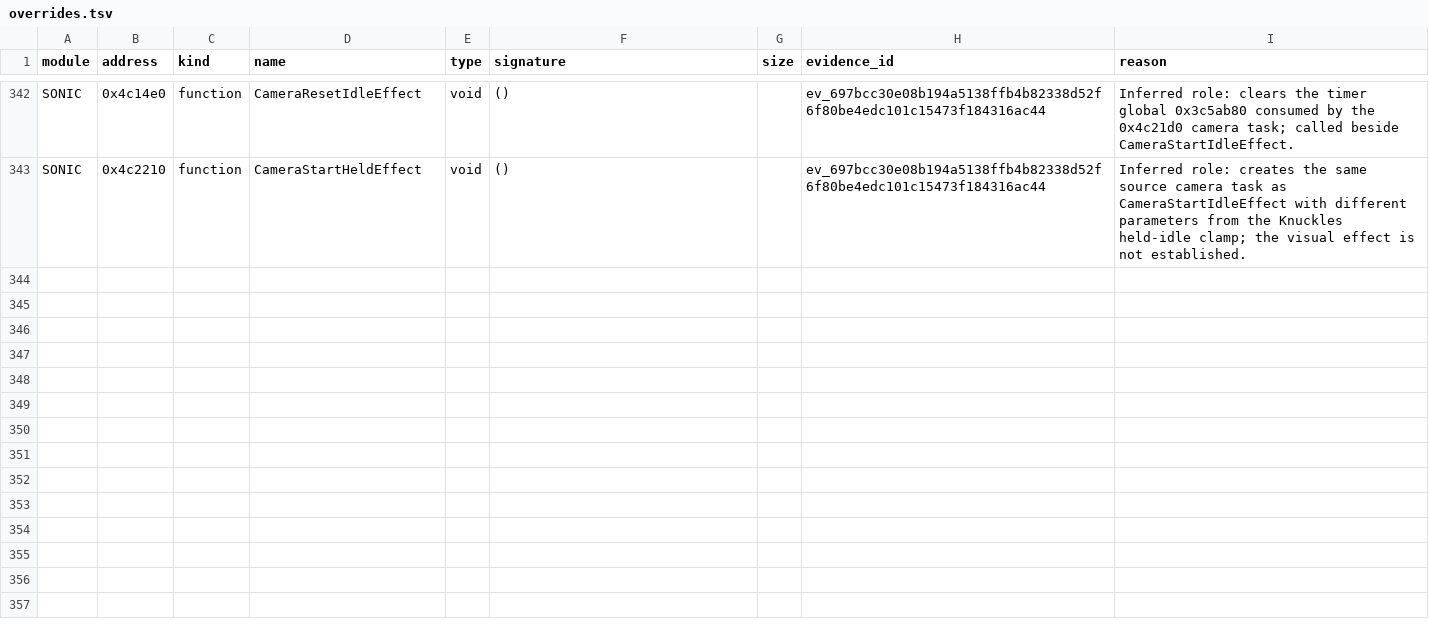
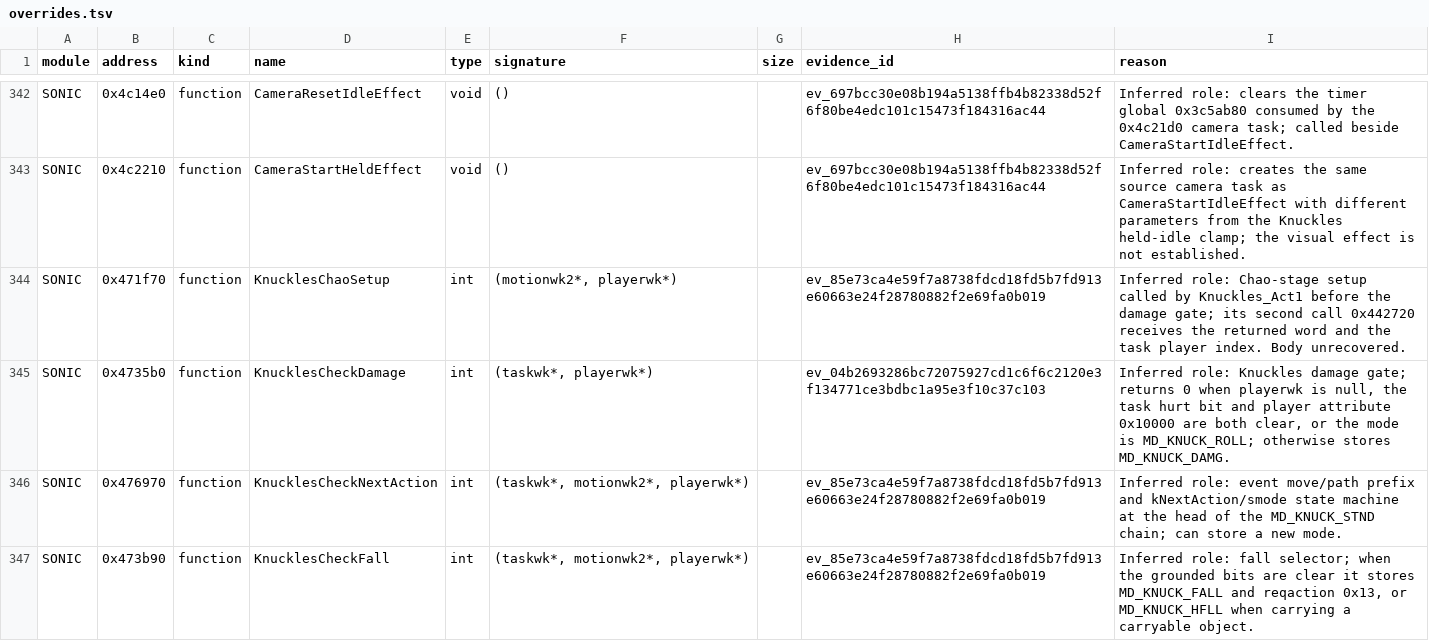
Before and after one commit to MCMike0399/sadx-macos, a TSV file: reference/symbols/overrides.tsv, drawn as a sheet; only a part is shown, gaps mark what is left out; the diff covers the shown part only; the diff names each change by its address in the sheet, - before the commit and + after, or states it on an @@ line.

Commit message:
feat(player): recover the reached Knuckles action update
Recover the Knuckles_Act1 entry prefix and the MD_KNUCK_STND chain in
the Knuckles core and native binding:

- the Chao-stage setup branch and the exact damage gate (wait timer,
  item high bit, hurt reaction, ring scatter);
- the six stand-chain checkers in source order, with the preview-zero
  branches proven by the source guards for damage, dig and attack; the
  transition-capable checkers stay named missing() seams;
- the Chao-stage pickup/action pair and the analog/speed walk gate;
- name the inferred checkers in the symbol overrides and regenerate.

Update the native Knuckles asset probe to the next named stop and name
the Amy binding's source literals so the readability check is green.

```diff
--- a/reference/symbols/overrides.tsv
+++ b/reference/symbols/overrides.tsv
+row 344: SONIC | 0x471f70 | function | KnucklesChaoSetup | int | (motionwk2*, playerwk*) |  | ev_85e73ca4e59f7a8738fdcd18fd5b7fd913e60663e24f28780882f2e69fa0b019 | Inferred role: Chao-stage setup called by Knuckles_Act1 before the damage gate; its second call 0x442720 receives the returned word and the task player index. Body unrecovered.
+row 345: SONIC | 0x4735b0 | function | KnucklesCheckDamage | int | (taskwk*, playerwk*) |  | ev_04b2693286bc72075927cd1c6f6c2120e3f134771ce3bdbc1a95e3f10c37c103 | Inferred role: Knuckles damage gate; returns 0 when playerwk is null, the task hurt bit and player attribute 0x10000 are both clear, or the mode is MD_KNUCK_ROLL; otherwise stores MD_KNUCK_DAMG.
+row 346: SONIC | 0x476970 | function | KnucklesCheckNextAction | int | (taskwk*, motionwk2*, playerwk*) |  | ev_85e73ca4e59f7a8738fdcd18fd5b7fd913e60663e24f28780882f2e69fa0b019 | Inferred role: event move/path prefix and kNextAction/smode state machine at the head of the MD_KNUCK_STND chain; can store a new mode.
+row 347: SONIC | 0x473b90 | function | KnucklesCheckFall | int | (taskwk*, motionwk2*, playerwk*) |  | ev_85e73ca4e59f7a8738fdcd18fd5b7fd913e60663e24f28780882f2e69fa0b019 | Inferred role: fall selector; when the grounded bits are clear it stores MD_KNUCK_FALL and reqaction 0x13, or MD_KNUCK_HFLL when carrying a carryable object.
```
Also changed, not shown: 4 added rows elsewhere in this file, 5 other files.
